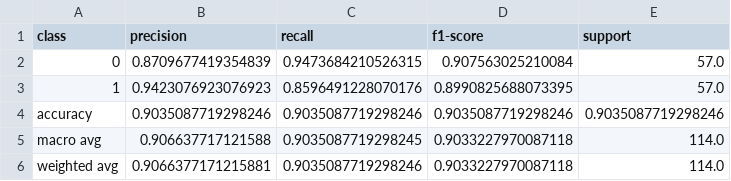
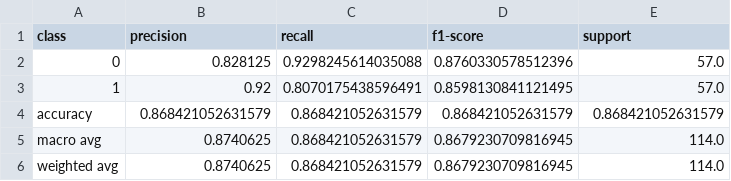
Before and after one commit to Raphael-Merz/nonsig-master-thesis, a CSV file: data/model_performance/classification_report.csv, drawn as a sheet.

```diff
--- a/data/model_performance/classification_report.csv
+++ b/data/model_performance/classification_report.csv
@@ -1,6 +1,6 @@
 class,precision,recall,f1-score,support
-0,0.8709677419354839,0.9473684210526315,0.907563025210084,57.0
-1,0.9423076923076923,0.8596491228070176,0.8990825688073395,57.0
-accuracy,0.9035087719298246,0.9035087719298246,0.9035087719298246,0.9035087719298246
-macro avg,0.906637717121588,0.9035087719298245,0.9033227970087118,114.0
-weighted avg,0.9066377171215881,0.9035087719298246,0.9033227970087118,114.0
+0,0.828125,0.9298245614035088,0.8760330578512396,57.0
+1,0.92,0.8070175438596491,0.8598130841121495,57.0
+accuracy,0.868421052631579,0.868421052631579,0.868421052631579,0.868421052631579
+macro avg,0.8740625,0.868421052631579,0.8679230709816945,114.0
+weighted avg,0.8740625,0.868421052631579,0.8679230709816945,114.0
```
Also changed, not shown: data/model_performance/model_training_history.csv, data/model_performance/test_predictions.csv, 5 other files.
